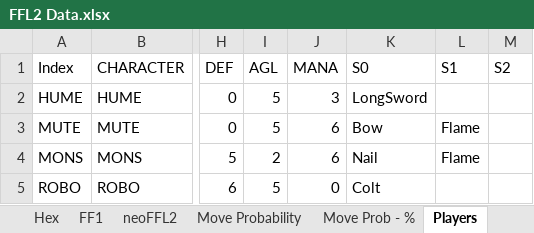
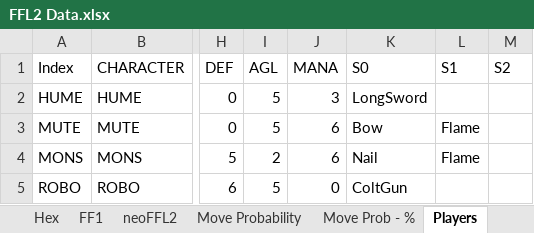
Before and after one commit to ActionIV/pillar, an Excel workbook: FFL2 Data.xlsx, sheet Players, drawn as a sheet; only a part is shown, gaps mark what is left out; values as stored, in another font and other column widths than the file's, no borders; the diff names each change by its address in the sheet, - before the commit and + after, or states it on an @@ line.

```diff
--- a/FFL2 Data.xlsx (sheet Players)
+++ b/FFL2 Data.xlsx (sheet Players)
-K5 (S0): Colt
+K5 (S0): ColtGun
```
Also changed, not shown: charts or pictures, Battle Log.xlsx, 1 other file.
